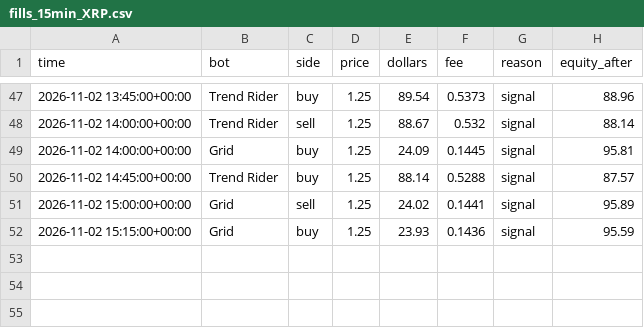
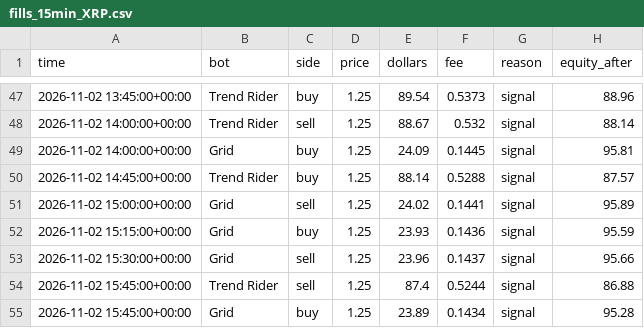
Before and after one commit to skeatonbeat-bot/bot-lab, a CSV file: live/fills_15min_XRP.csv, drawn as a sheet; only a part is shown, gaps mark what is left out.

```diff
--- a/live/fills_15min_XRP.csv
+++ b/live/fills_15min_XRP.csv
@@ -52 +52,4 @@ time,bot,side,price,dollars,fee,reason,equity_after
 2026-11-02 15:15:00+00:00,Grid,buy,1.25,23.93,0.1436,signal,95.59
+2026-11-02 15:30:00+00:00,Grid,sell,1.25,23.96,0.1437,signal,95.66
+2026-11-02 15:45:00+00:00,Trend Rider,sell,1.25,87.4,0.5244,signal,86.88
+2026-11-02 15:45:00+00:00,Grid,buy,1.25,23.89,0.1434,signal,95.28
```
Also changed, not shown: live/equity_15min.csv, live/equity_15min_DOGE.csv, 46 other files.
